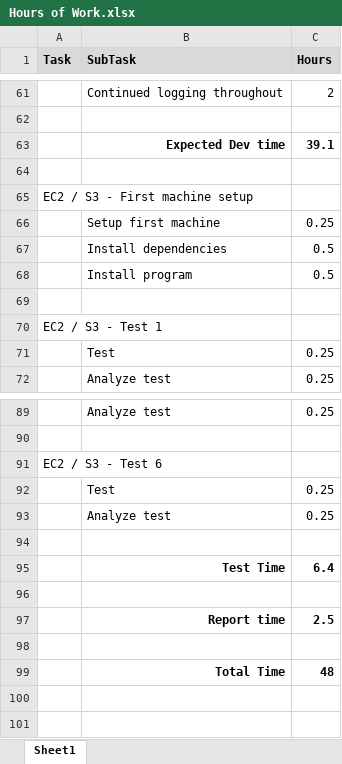
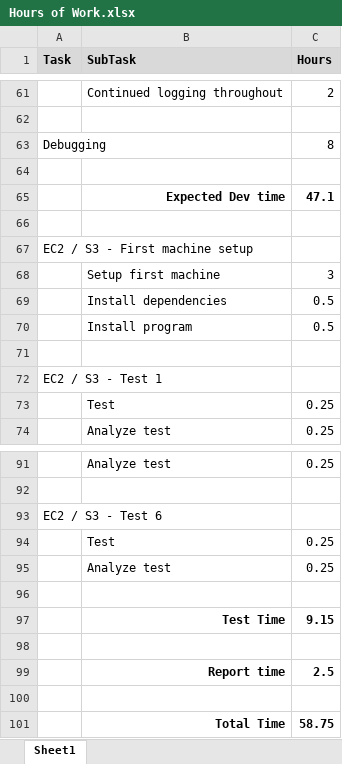
Before and after one commit to rhyous/Learning, an Excel workbook: Rhyous.CS6210.Hw4/Docs/Hours of Work.xlsx, sheet Sheet1, drawn as a sheet; only a part is shown, gaps mark what is left out; values as stored, in another font and other column widths than the file's, no borders; addresses are those after the commit; the diff names each change by its address in the sheet, - before the commit and + after, or states it on an @@ line.

```diff
--- a/Rhyous.CS6210.Hw4/Docs/Hours of Work.xlsx (sheet Sheet1)
+++ b/Rhyous.CS6210.Hw4/Docs/Hours of Work.xlsx (sheet Sheet1)
+row 63: Debugging |  | 8
-row 64:  | Expected Dev time | 39.1
+row 64: (empty)
+row 65:  | Expected Dev time | 47.1
-C68 (Hours): 0.25
+C68 (Hours): 3
-C97 (Hours): 6.4
+C97 (Hours): 9.15
-C101 (Hours): 48
+C101 (Hours): 58.75
```
Also changed, not shown: 12 other files.
